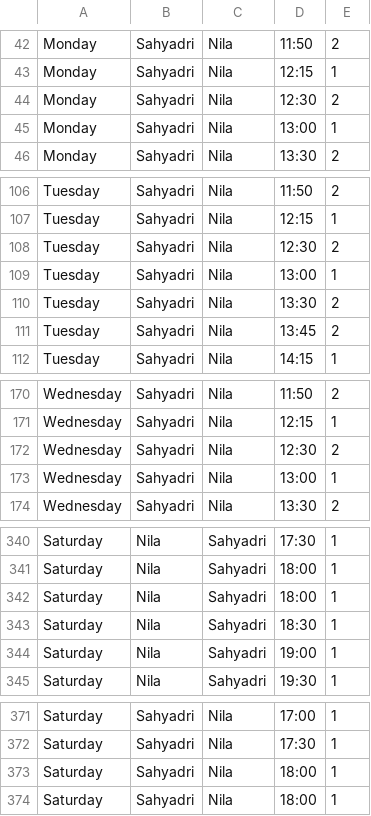
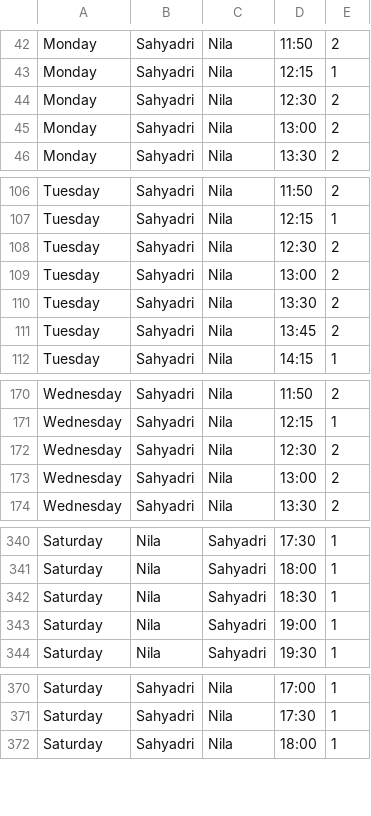
Before and after one commit to BrokenFate007/bus-route-app, a TSV file: data/routes.tsv, drawn as a sheet; only a part is shown, gaps mark what is left out; the diff covers the shown part only.

```diff
--- a/data/routes.tsv
+++ b/data/routes.tsv
@@ -44,3 +44,3 @@ Monday	Sahyadri	Nila	12:15	1
 Monday	Sahyadri	Nila	12:30	2
-Monday	Sahyadri	Nila	13:00	1
+Monday	Sahyadri	Nila	13:00	2
 Monday	Sahyadri	Nila	13:30	2
@@ -108,3 +108,3 @@ Tuesday	Sahyadri	Nila	12:15	1
 Tuesday	Sahyadri	Nila	12:30	2
-Tuesday	Sahyadri	Nila	13:00	1
+Tuesday	Sahyadri	Nila	13:00	2
 Tuesday	Sahyadri	Nila	13:30	2
@@ -172,3 +172,3 @@ Wednesday	Sahyadri	Nila	12:15	1
 Wednesday	Sahyadri	Nila	12:30	2
-Wednesday	Sahyadri	Nila	13:00	1
+Wednesday	Sahyadri	Nila	13:00	2
 Wednesday	Sahyadri	Nila	13:30	2
@@ -341,3 +341,2 @@ Saturday	Nila	Sahyadri	17:30	1
 Saturday	Nila	Sahyadri	18:00	1
-Saturday	Nila	Sahyadri	18:00	1
 Saturday	Nila	Sahyadri	18:30	1
@@ -372,3 +371,2 @@ Saturday	Sahyadri	Nila	17:00	1
 Saturday	Sahyadri	Nila	17:30	1
-Saturday	Sahyadri	Nila	18:00	1
 Saturday	Sahyadri	Nila	18:00	1
```
Also changed, not shown: 5 added rows, 5 removed rows and 2 edited cells elsewhere in this file, data/outside_routes.tsv, 2 other files.
